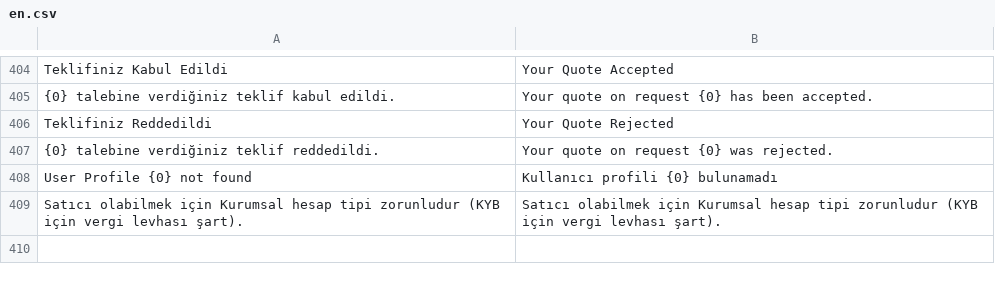
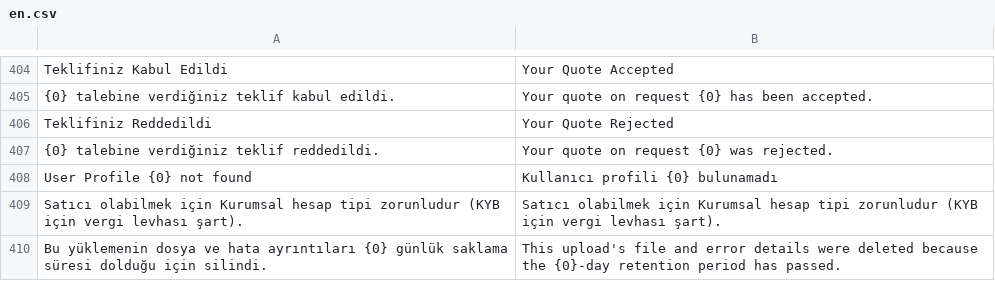
Before and after one commit to tradehub-tr/tradehub_core, a CSV file: tradehub_core/translations/en.csv, drawn as a sheet; only a part is shown, gaps mark what is left out.

Commit message:
fix(bulk-import): eski toplu yükleme ilanlarının kilitlenmesi düzeltildi
- Günlük temizlik 90 günlük job'ları force=True ile siliyordu; Listing.created_by_bulk_job yetim kalınca ilanın her kaydı 417 "Created By Bulk Import Job: BIJ-… bulunamadı" ile düşüyordu (MOGEM-981, dört ortamda da; PROD'da 866 ilan)
- Temizlik artık ilana bağlı job'ın başlığını korur, yalnız hata satırlarını ve dosyalarını siler ve artifacts_purged_at ile damgalar; ilan kaynak bilgisini (panel rozeti, süzgeç) kaybetmez
- Bağsız job force olmadan silinir: bilinmeyen bir bağ varsa Frappe'nin kendi kontrolü silmeyi durdurur ve job korunur
- Temizlik 600 sn'lik zaman bütçesiyle parti parti çalışır, her job'dan sonra commit'ler ve daily_long'a taşındı; API kanalı çağrı başına job açtığı için sabit gece sınırı birikmeye yetişemezdi (yerel ölçüm: 10 bin job 74 sn)
- O gece hata veren job yeniden seçilmez; aynı bozuk job'ın etrafında dönülmez (karşı kanıt: dışlama olmadan 5 sn'de 169 deneme)
- Eski temizlik bağsız job'ı silerken yüklenen Excel'i diskte sahipsiz bırakıyordu; artık o dosya da siliniyor
- v15_9_64 patch'i silinmiş job başlıklarını ilanlardan aynı adla geri yazar (satıcı, ürün sayısı, tarih); birden çok satıcıya bağlı job tahmin edilmez, atlanıp Error Log'a yazılır, tek bir hata deploy'u durdurmaz
- Onarım seri sayacını geri yazılan numaranın önüne iter: Frappe son job silinince sayacı geri alıyor, aksi hâlde satıcının sonraki yüklemesi DuplicateEntryError ile düşerdi
- Kaynak dosya silindiği için onarılan job'da data_file ve file_format boş kalır (ignore_mandatory); tamamlanmış job bir daha save edilmiyor
- v15_9_63 patch'i Listing.created_by_bulk_job'a indeks ekler; temizlik ve panelin kaynak süzgeci bu kolonla arıyor
- Ekleri temizlenmiş job'da hata Excel'i ve yeniden deneme, boş dosya üretmek yerine saklama süresinin dolduğunu söyler
- Yetim bağlantı bekçisi daily_long'a kaydedildi

```diff
--- a/tradehub_core/translations/en.csv
+++ b/tradehub_core/translations/en.csv
@@ -409 +409,2 @@ Teklifiniz Reddedildi,Your Quote Rejected,
 "Satıcı olabilmek için Kurumsal hesap tipi zorunludur (KYB için vergi levhası şart).","Satıcı olabilmek için Kurumsal hesap tipi zorunludur (KYB için vergi levhası şart)."
+"Bu yüklemenin dosya ve hata ayrıntıları {0} günlük saklama süresi dolduğu için silindi.","This upload's file and error details were deleted because the {0}-day retention period has passed.",
```
Also changed, not shown: 9 other files.
